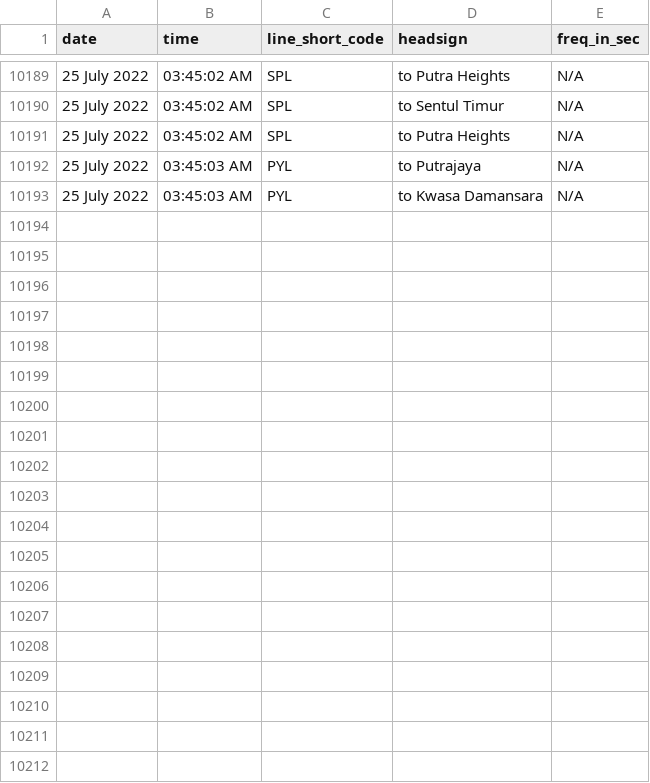
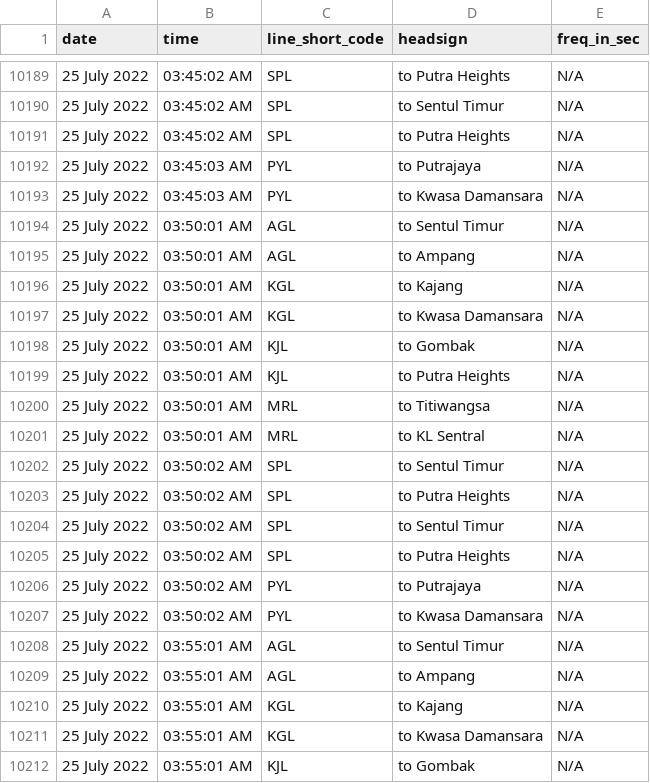
Before and after one commit to malaysiatrec/RapidRail-Train-Freq-History, a CSV file: MTREC Train Frequency Log/MTREC_Train_Frequency_Log.csv, drawn as a sheet; only a part is shown, gaps mark what is left out; the diff covers the shown part only; the diff names each change by its address in the sheet, - before the commit and + after, or states it on an @@ line.

Commit message:
Update new CSV and JSON of MTREC Train Frequency Log

```diff
--- a/MTREC Train Frequency Log/MTREC_Train_Frequency_Log.csv
+++ b/MTREC Train Frequency Log/MTREC_Train_Frequency_Log.csv
+row 10194: 25 July 2022 | 03:50:01 AM | AGL | to Sentul Timur | N/A
+row 10195: 25 July 2022 | 03:50:01 AM | AGL | to Ampang | N/A
+row 10196: 25 July 2022 | 03:50:01 AM | KGL | to Kajang | N/A
+row 10197: 25 July 2022 | 03:50:01 AM | KGL | to Kwasa Damansara | N/A
+row 10198: 25 July 2022 | 03:50:01 AM | KJL | to Gombak | N/A
+row 10199: 25 July 2022 | 03:50:01 AM | KJL | to Putra Heights | N/A
+row 10200: 25 July 2022 | 03:50:01 AM | MRL | to Titiwangsa | N/A
+row 10201: 25 July 2022 | 03:50:01 AM | MRL | to KL Sentral | N/A
+row 10202: 25 July 2022 | 03:50:02 AM | SPL | to Sentul Timur | N/A
+row 10203: 25 July 2022 | 03:50:02 AM | SPL | to Putra Heights | N/A
+row 10204: 25 July 2022 | 03:50:02 AM | SPL | to Sentul Timur | N/A
+row 10205: 25 July 2022 | 03:50:02 AM | SPL | to Putra Heights | N/A
+row 10206: 25 July 2022 | 03:50:02 AM | PYL | to Putrajaya | N/A
+row 10207: 25 July 2022 | 03:50:02 AM | PYL | to Kwasa Damansara | N/A
+row 10208: 25 July 2022 | 03:55:01 AM | AGL | to Sentul Timur | N/A
+row 10209: 25 July 2022 | 03:55:01 AM | AGL | to Ampang | N/A
+row 10210: 25 July 2022 | 03:55:01 AM | KGL | to Kajang | N/A
+row 10211: 25 July 2022 | 03:55:01 AM | KGL | to Kwasa Damansara | N/A
+row 10212: 25 July 2022 | 03:55:01 AM | KJL | to Gombak | N/A
```
Also changed, not shown: 9 added rows elsewhere in this file, 2 other files.
